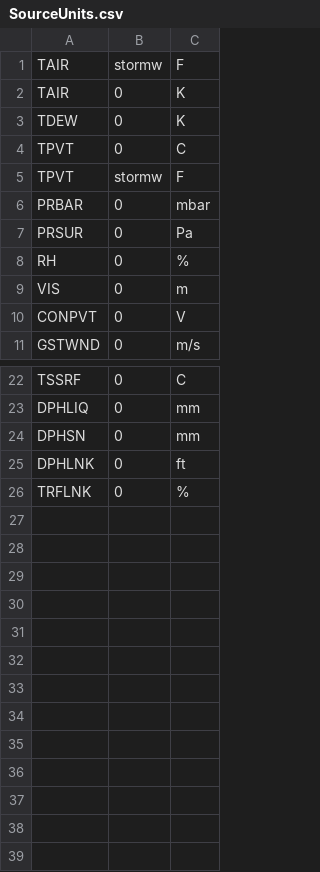
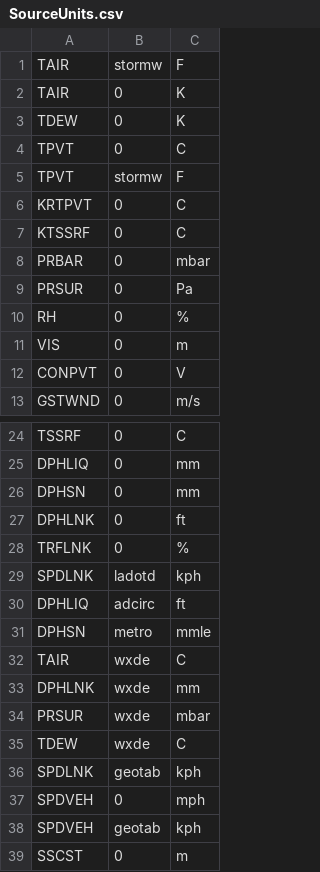
Before and after one commit to OSADP/IMRCP, a CSV file: deploy/IMRCP/ROOT/WEB-INF/classes/metadata/SourceUnits.csv, drawn as a sheet; only a part is shown, gaps mark what is left out; the diff names each change by its address in the sheet, - before the commit and + after, or states it on an @@ line.

Commit message:
Add files via upload
Updated files for IMRCP4

```diff
--- a/deploy/IMRCP/ROOT/WEB-INF/classes/metadata/SourceUnits.csv
+++ b/deploy/IMRCP/ROOT/WEB-INF/classes/metadata/SourceUnits.csv
+row 6: KRTPVT | 0 | C
+row 7: KTSSRF | 0 | C
+row 29: SPDLNK | ladotd | kph
+row 30: DPHLIQ | adcirc | ft
+row 31: DPHSN | metro | mmle
+row 32: TAIR | wxde | C
+row 33: DPHLNK | wxde | mm
+row 34: PRSUR | wxde | mbar
+row 35: TDEW | wxde | C
+row 36: SPDLNK | geotab | kph
+row 37: SPDVEH | 0 | mph
+row 38: SPDVEH | geotab | kph
+row 39: SSCST | 0 | m
```
Also changed, not shown: deploy/IMRCP/ROOT/WEB-INF/classes/metadata/UnitConversions.csv, deploy/IMRCP/ROOT/WEB-INF/classes/metadata/ahps_stages.csv, 5 other files.
